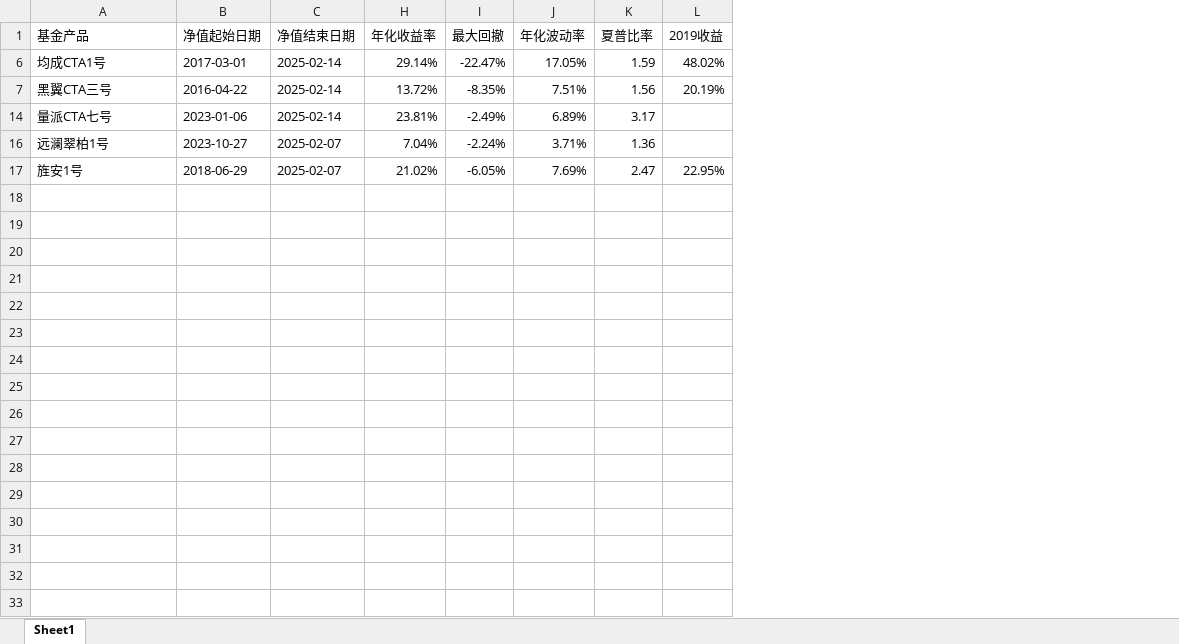
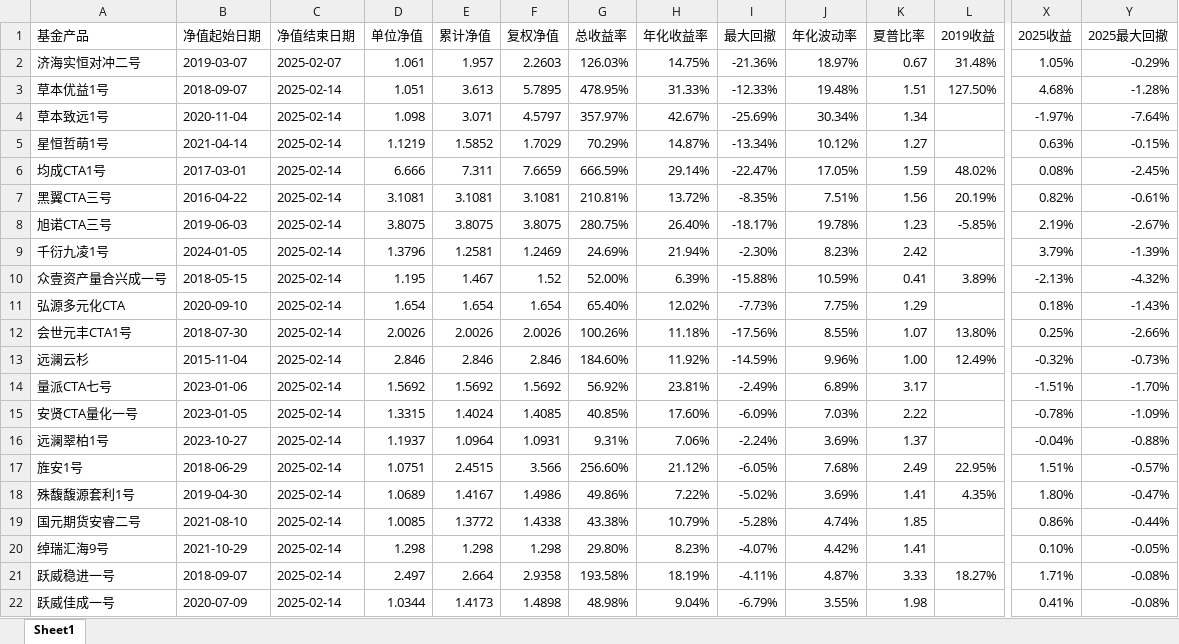
Before and after one commit to Slow-birds/Private_nav_research, an Excel workbook: data.xlsx, sheet Sheet1, drawn as a sheet; only a part is shown, gaps mark what is left out; values as stored, in another font and other column widths than the file's, no cell formats; rows hold the shown columns only; the diff names each change by its address in the sheet, - before the commit and + after, or states it on an @@ line.

```diff
--- a/data.xlsx (sheet Sheet1)
+++ b/data.xlsx (sheet Sheet1)
@@ column D (单位净值) unhidden, rows 6-7: 6.666 | 3.1081; row 14: 1.5692; rows 16-17: 1.1937 | 1.0751 @@
@@ column E (累计净值) unhidden, rows 6-7: 7.311 | 3.1081; row 14: 1.5692; rows 16-17: 1.0964 | 2.4515 @@
@@ column F (复权净值) unhidden, rows 6-7: 7.6659 | 3.1081; row 14: 1.5692; rows 16-17: 1.0931 | 3.566 @@
@@ column G (总收益率) unhidden, rows 6-7: 666.59% | 210.81%; row 14: 56.92%; rows 16-17: 9.31% | 256.60% @@
@@ column X (2025收益) unhidden, rows 6-7: 0.08% | 0.82%; row 14: -1.51%; rows 16-17: -0.04% | 1.51% @@
@@ column Y (2025最大回撤) unhidden, rows 6-7: -2.45% | -0.61%; row 14: -1.70%; rows 16-17: -0.88% | -0.57% @@
+row 2: 济海实恒对冲二号 | 2019-03-07 | 2025-02-07 | 1.061 | 1.957 | 2.2603 | 126.03% | 14.75% | -21.36% | 18.97% | 0.67 | 31.48% | 1.05% | -0.29%
+row 3: 草本优益1号 | 2018-09-07 | 2025-02-14 | 1.051 | 3.613 | 5.7895 | 478.95% | 31.33% | -12.33% | 19.48% | 1.51 | 127.50% | 4.68% | -1.28%
+row 4: 草本致远1号 | 2020-11-04 | 2025-02-14 | 1.098 | 3.071 | 4.5797 | 357.97% | 42.67% | -25.69% | 30.34% | 1.34 |  | -1.97% | -7.64%
+row 5: 星恒哲萌1号 | 2021-04-14 | 2025-02-14 | 1.1219 | 1.5852 | 1.7029 | 70.29% | 14.87% | -13.34% | 10.12% | 1.27 |  | 0.63% | -0.15%
+row 8: 旭诺CTA三号 | 2019-06-03 | 2025-02-14 | 3.8075 | 3.8075 | 3.8075 | 280.75% | 26.40% | -18.17% | 19.78% | 1.23 | -5.85% | 2.19% | -2.67%
+row 9: 千衍九凌1号 | 2024-01-05 | 2025-02-14 | 1.3796 | 1.2581 | 1.2469 | 24.69% | 21.94% | -2.30% | 8.23% | 2.42 |  | 3.79% | -1.39%
+row 10: 众壹资产量合兴成一号 | 2018-05-15 | 2025-02-14 | 1.195 | 1.467 | 1.52 | 52.00% | 6.39% | -15.88% | 10.59% | 0.41 | 3.89% | -2.13% | -4.32%
+row 11: 弘源多元化CTA | 2020-09-10 | 2025-02-14 | 1.654 | 1.654 | 1.654 | 65.40% | 12.02% | -7.73% | 7.75% | 1.29 |  | 0.18% | -1.43%
+row 12: 会世元丰CTA1号 | 2018-07-30 | 2025-02-14 | 2.0026 | 2.0026 | 2.0026 | 100.26% | 11.18% | -17.56% | 8.55% | 1.07 | 13.80% | 0.25% | -2.66%
+row 13: 远澜云杉 | 2015-11-04 | 2025-02-14 | 2.846 | 2.846 | 2.846 | 184.60% | 11.92% | -14.59% | 9.96% | 1.00 | 12.49% | -0.32% | -0.73%
+row 15: 安贤CTA量化一号 | 2023-01-05 | 2025-02-14 | 1.3315 | 1.4024 | 1.4085 | 40.85% | 17.60% | -6.09% | 7.03% | 2.22 |  | -0.78% | -1.09%
-C16:C17 (净值结束日期): 2025-02-07
+C16:C17 (净值结束日期): 2025-02-14
-H16 (年化收益率): 7.04%
+H16 (年化收益率): 7.06%
-J16 (年化波动率): 3.71%
+J16 (年化波动率): 3.69%
-K16 (夏普比率): 1.36
+K16 (夏普比率): 1.37
-H17 (年化收益率): 21.02%
+H17 (年化收益率): 21.12%
-J17 (年化波动率): 7.69%
+J17 (年化波动率): 7.68%
-K17 (夏普比率): 2.47
+K17 (夏普比率): 2.49
+row 18: 殊馥馥源套利1号 | 2019-04-30 | 2025-02-14 | 1.0689 | 1.4167 | 1.4986 | 49.86% | 7.22% | -5.02% | 3.69% | 1.41 | 4.35% | 1.80% | -0.47%
+row 19: 国元期货安睿二号 | 2021-08-10 | 2025-02-14 | 1.0085 | 1.3772 | 1.4338 | 43.38% | 10.79% | -5.28% | 4.74% | 1.85 |  | 0.86% | -0.44%
+row 20: 绰瑞汇海9号 | 2021-10-29 | 2025-02-14 | 1.298 | 1.298 | 1.298 | 29.80% | 8.23% | -4.07% | 4.42% | 1.41 |  | 0.10% | -0.05%
+row 21: 跃威稳进一号 | 2018-09-07 | 2025-02-14 | 2.497 | 2.664 | 2.9358 | 193.58% | 18.19% | -4.11% | 4.87% | 3.33 | 18.27% | 1.71% | -0.08%
+row 22: 跃威佳成一号 | 2020-07-09 | 2025-02-14 | 1.0344 | 1.4173 | 1.4898 | 48.98% | 9.04% | -6.79% | 3.55% | 1.98 |  | 0.41% | -0.08%
```
Also changed, not shown: cell formats, hidden cells, 产品目录.xlsx, 33 other files.
